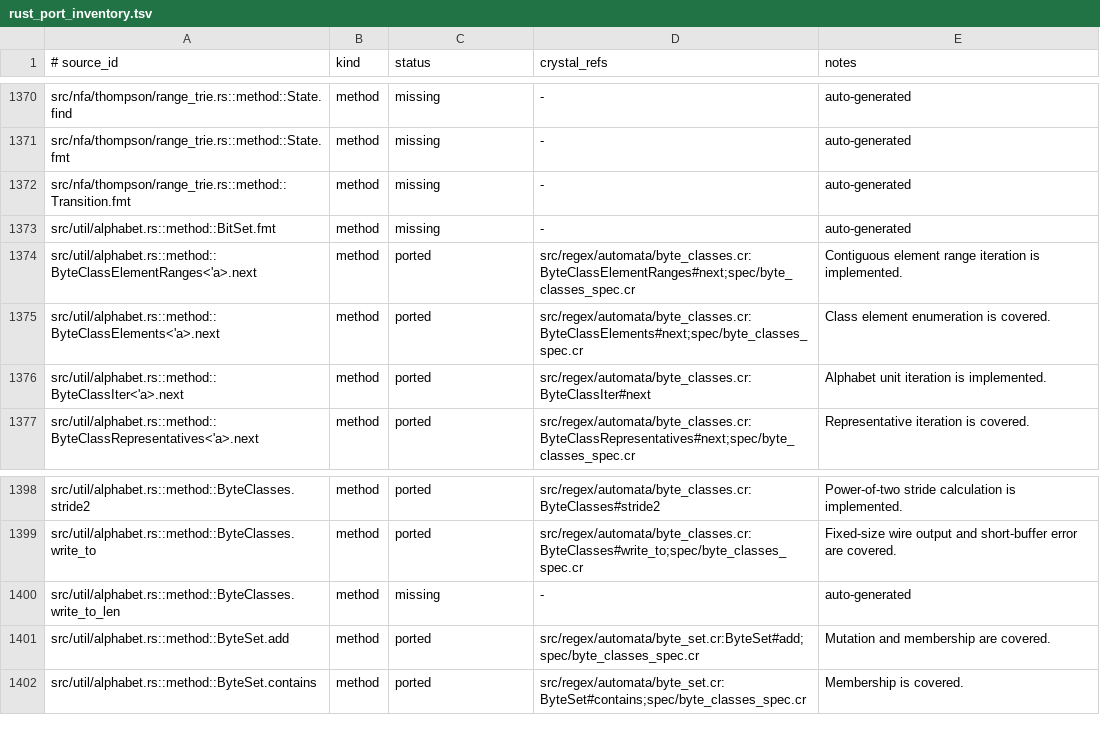
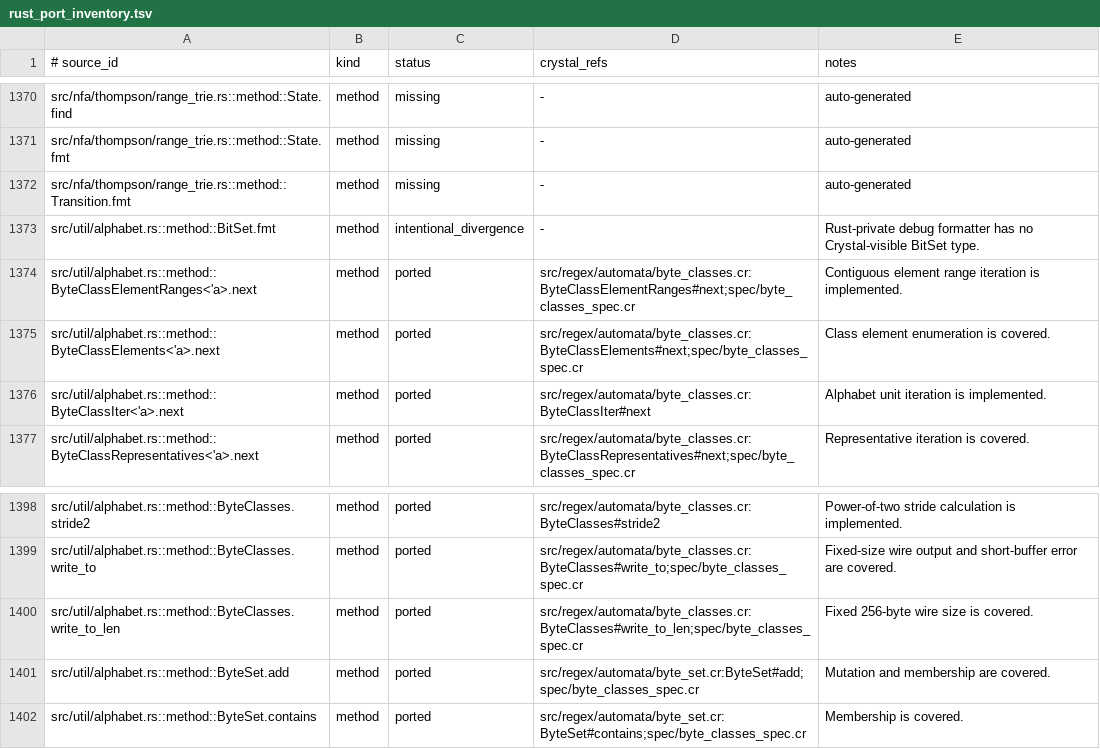
Before and after one commit to dsisnero/regex-automata, a TSV file: plans/inventory/rust_port_inventory.tsv, drawn as a sheet; only a part is shown, gaps mark what is left out.

Commit message:
docs: reconcile alphabet utility ledger

```diff
--- a/plans/inventory/rust_port_inventory.tsv
+++ b/plans/inventory/rust_port_inventory.tsv
@@ -1372,3 +1372,3 @@ src/nfa/thompson/range_trie.rs::method::State.fmt	method	missing	-	auto-generate
 src/nfa/thompson/range_trie.rs::method::Transition.fmt	method	missing	-	auto-generated
-src/util/alphabet.rs::method::BitSet.fmt	method	missing	-	auto-generated
+src/util/alphabet.rs::method::BitSet.fmt	method	intentional_divergence	-	Rust-private debug formatter has no Crystal-visible BitSet type.
 src/util/alphabet.rs::method::ByteClassElementRanges<'a>.next	method	ported	src/regex/automata/byte_classes.cr:ByteClassElementRanges#next;spec/byte_classes_spec.cr	Contiguous element range iteration is implemented.
@@ -1399,3 +1399,3 @@ src/util/alphabet.rs::method::ByteClasses.stride2	method	ported	src/regex/automa
 src/util/alphabet.rs::method::ByteClasses.write_to	method	ported	src/regex/automata/byte_classes.cr:ByteClasses#write_to;spec/byte_classes_spec.cr	Fixed-size wire output and short-buffer error are covered.
-src/util/alphabet.rs::method::ByteClasses.write_to_len	method	missing	-	auto-generated
+src/util/alphabet.rs::method::ByteClasses.write_to_len	method	ported	src/regex/automata/byte_classes.cr:ByteClasses#write_to_len;spec/byte_classes_spec.cr	Fixed 256-byte wire size is covered.
 src/util/alphabet.rs::method::ByteSet.add	method	ported	src/regex/automata/byte_set.cr:ByteSet#add;spec/byte_classes_spec.cr	Mutation and membership are covered.
```
